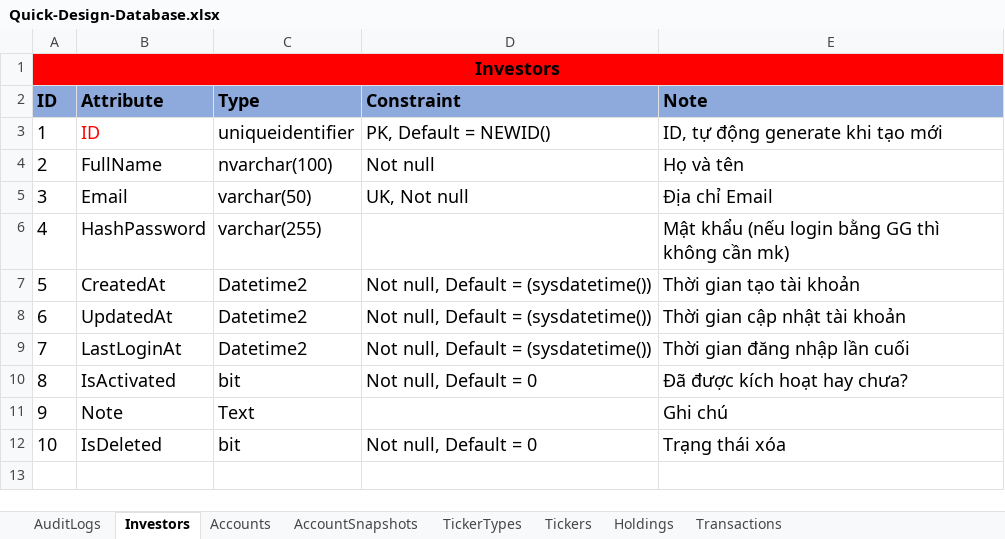
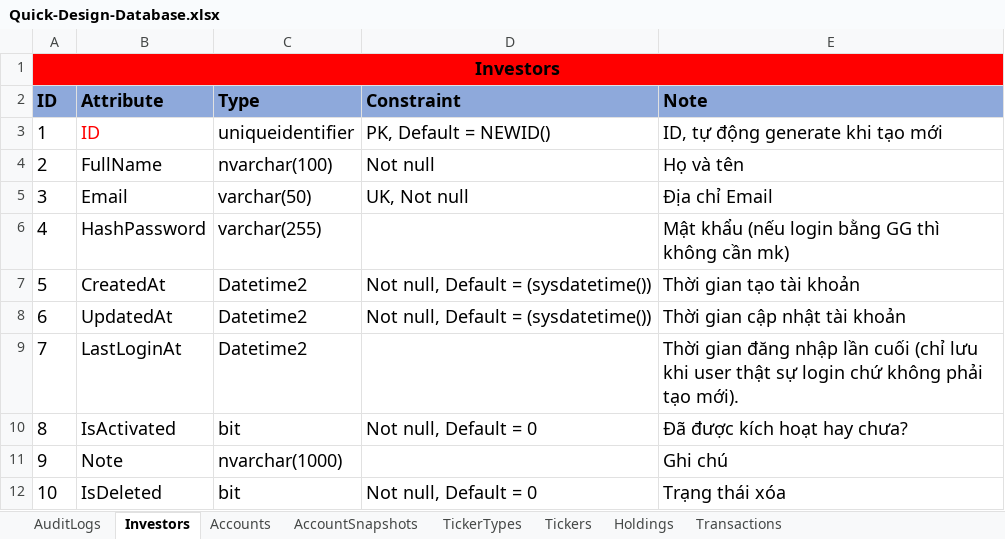
Before and after one commit to nnthienphuc/Wealth_Management_Platform, an Excel workbook: Database/Quick-Design-Database.xlsx, sheet Investors, drawn as a sheet; values as stored, in another font and other column widths than the file's, no borders; the diff names each change by its address in the sheet, - before the commit and + after, or states it on an @@ line.

```diff
--- a/Database/Quick-Design-Database.xlsx (sheet Investors)
+++ b/Database/Quick-Design-Database.xlsx (sheet Investors)
-D9 (Constraint): Not null, Default = (sysdatetime())
+D9 (Constraint): (empty)
-E9 (Note): …lần cuối
+E9 (Note): …lần cuối (chỉ lưu khi user thật sự login chứ không phải tạo mới).
-C11 (Type): Text
+C11 (Type): nvarchar(1000)
```
Also changed, not shown: sheet Transactions, sheet Tickers, sheet Holdings, sheet Accounts, sheet TickerTypes, sheet AuditLogs.
